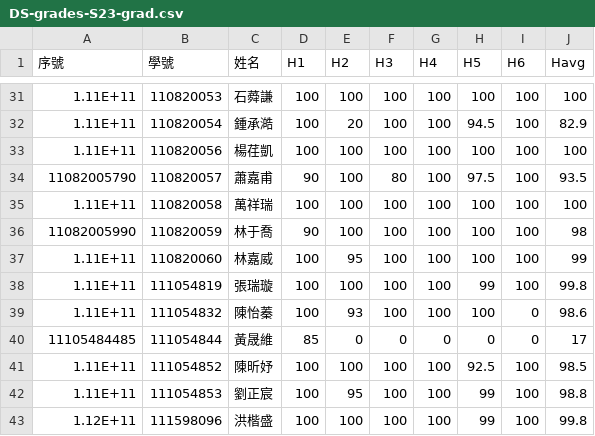
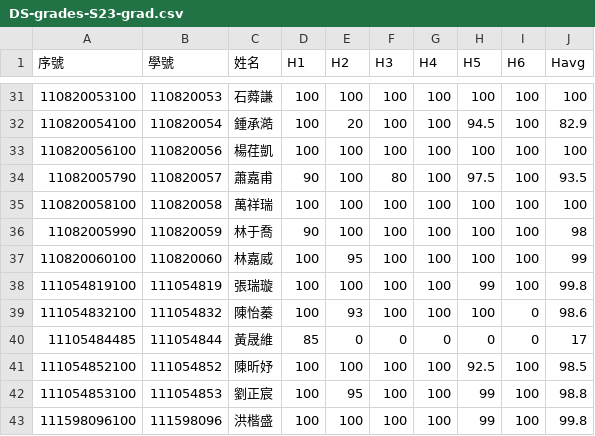
Before and after one commit to boboxin/DS-HWgrades-S23u, a CSV file: DS-grades-S23-grad.csv, drawn as a sheet; only a part is shown, gaps mark what is left out; the diff covers the shown part only.

```diff
--- a/DS-grades-S23-grad.csv
+++ b/DS-grades-S23-grad.csv
@@ -31,3 +31,3 @@
-1.11E+11,110820053,石蕣謙,100,100,100,100,100,100,100
-1.11E+11,110820054,鍾承澔,100,20,100,100,94.5,100,82.9
-1.11E+11,110820056,楊荏凱,100,100,100,100,100,100,100
+110820053100,110820053,石蕣謙,100,100,100,100,100,100,100,,,,
+110820054100,110820054,鍾承澔,100,20,100,100,94.5,100,82.9,,,,
+110820056100,110820056,楊荏凱,100,100,100,100,100,100,100,,,,
@@ -35 +35 @@
-1.11E+11,110820058,萬祥瑞,100,100,100,100,100,100,100
+110820058100,110820058,萬祥瑞,100,100,100,100,100,100,100,,,,
@@ -37,3 +37,3 @@
-1.11E+11,110820060,林嘉威,100,95,100,100,100,100,99
-1.11E+11,111054819,張瑞璇,100,100,100,100,99,100,99.8
-1.11E+11,111054832,陳怡蓁,100,93,100,100,100,0,98.6
+110820060100,110820060,林嘉威,100,95,100,100,100,100,99,,,,
+111054819100,111054819,張瑞璇,100,100,100,100,99,100,99.8,,,,
+111054832100,111054832,陳怡蓁,100,93,100,100,100,0,98.6,,,,
@@ -41,3 +41,3 @@
-1.11E+11,111054852,陳昕妤,100,100,100,100,92.5,100,98.5
-1.11E+11,111054853,劉正宸,100,95,100,100,99,100,98.8
-1.12E+11,111598096,洪楷盛,100,100,100,100,99,100,99.8
+111054852100,111054852,陳昕妤,100,100,100,100,92.5,100,98.5,,,,
+111054853100,111054853,劉正宸,100,95,100,100,99,100,98.8,,,,
+111598096100,111598096,洪楷盛,100,100,100,100,99,100,99.8,,,,
```
Also changed, not shown: 12 edited cells elsewhere in this file.
